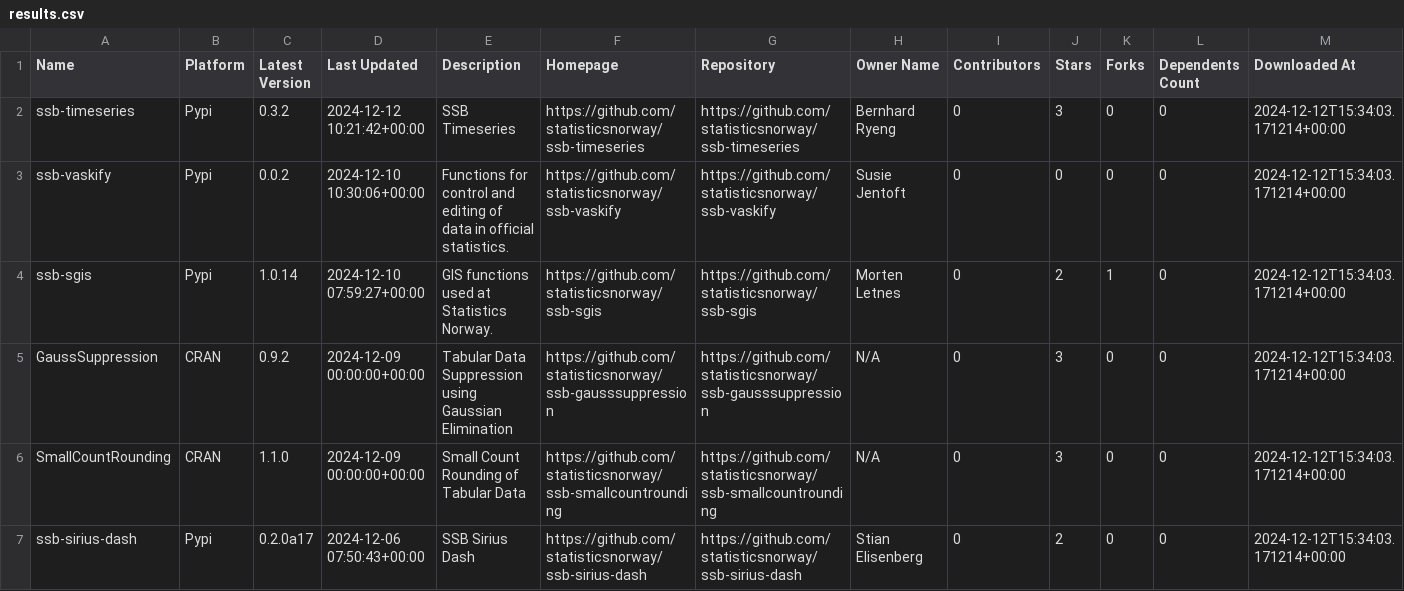
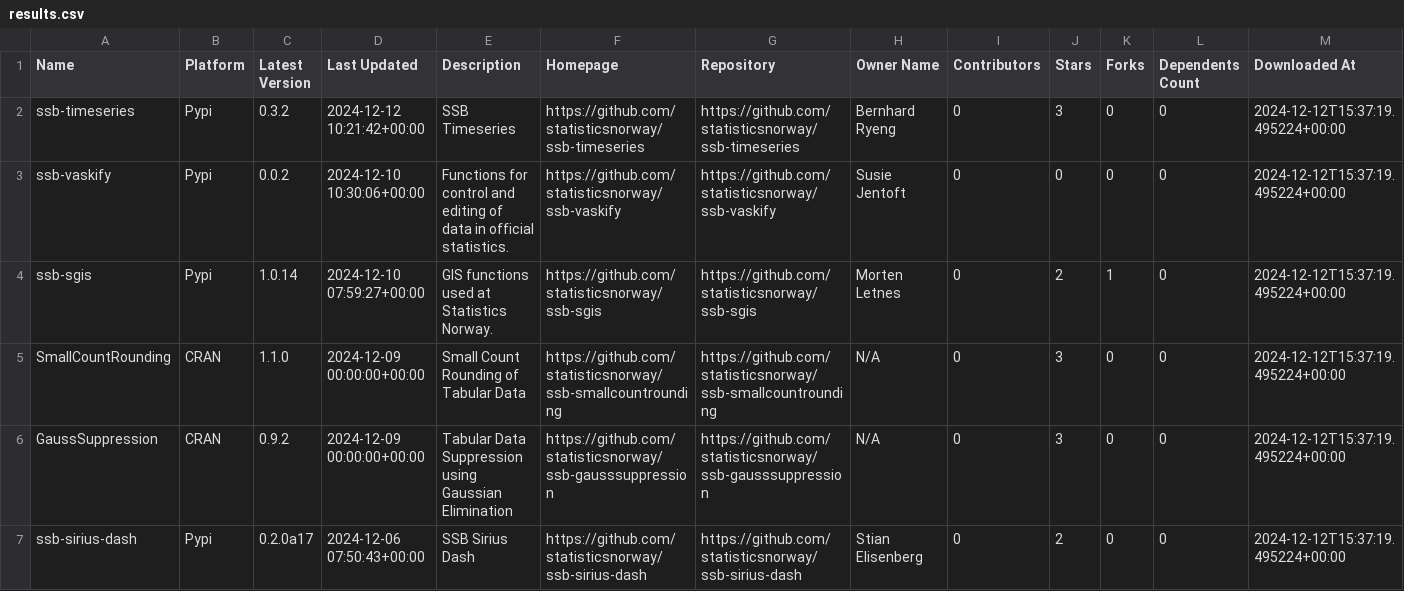
Before and after one commit to trygu/ssb-pypi-statistics, a CSV file: results.csv, drawn as a sheet; only a part is shown; the diff covers the shown part only.

```diff
--- a/results.csv
+++ b/results.csv
@@ -1,7 +1,7 @@
 Name,Platform,Latest Version,Last Updated,Description,Homepage,Repository,Owner Name,Contributors,Stars,Forks,Dependents Count,Downloaded At
-ssb-timeseries,Pypi,0.3.2,2024-12-12 10:21:42+00:00,SSB Timeseries,https://github.com/statisticsnorway/ssb-timeseries,https://github.com/statisticsnorway/ssb-timeseries,Bernhard Ryeng,0,3,0,0,2024-12-12T15:34:03.171214+00:00
-ssb-vaskify,Pypi,0.0.2,2024-12-10 10:30:06+00:00,Functions for control and editing of data in official statistics.,https://github.com/statisticsnorway/ssb-vaskify,https://github.com/statisticsnorway/ssb-vaskify,Susie Jentoft,0,0,0,0,2024-12-12T15:34:03.171214+00:00
-ssb-sgis,Pypi,1.0.14,2024-12-10 07:59:27+00:00,GIS functions used at Statistics Norway.,https://github.com/statisticsnorway/ssb-sgis,https://github.com/statisticsnorway/ssb-sgis,Morten Letnes,0,2,1,0,2024-12-12T15:34:03.171214+00:00
-GaussSuppression,CRAN,0.9.2,2024-12-09 00:00:00+00:00,Tabular Data Suppression using Gaussian Elimination,https://github.com/statisticsnorway/ssb-gausssuppression,https://github.com/statisticsnorway/ssb-gausssuppression,N/A,0,3,0,0,2024-12-12T15:34:03.171214+00:00
-SmallCountRounding,CRAN,1.1.0,2024-12-09 00:00:00+00:00,Small Count Rounding of Tabular Data,https://github.com/statisticsnorway/ssb-smallcountrounding,https://github.com/statisticsnorway/ssb-smallcountrounding,N/A,0,3,0,0,2024-12-12T15:34:03.171214+00:00
-ssb-sirius-dash,Pypi,0.2.0a17,2024-12-06 07:50:43+00:00,SSB Sirius Dash,https://github.com/statisticsnorway/ssb-sirius-dash,https://github.com/statisticsnorway/ssb-sirius-dash,Stian Elisenberg,0,2,0,0,2024-12-12T15:34:03.171214+00:00
+ssb-timeseries,Pypi,0.3.2,2024-12-12 10:21:42+00:00,SSB Timeseries,https://github.com/statisticsnorway/ssb-timeseries,https://github.com/statisticsnorway/ssb-timeseries,Bernhard Ryeng,0,3,0,0,2024-12-12T15:37:19.495224+00:00
+ssb-vaskify,Pypi,0.0.2,2024-12-10 10:30:06+00:00,Functions for control and editing of data in official statistics.,https://github.com/statisticsnorway/ssb-vaskify,https://github.com/statisticsnorway/ssb-vaskify,Susie Jentoft,0,0,0,0,2024-12-12T15:37:19.495224+00:00
+ssb-sgis,Pypi,1.0.14,2024-12-10 07:59:27+00:00,GIS functions used at Statistics Norway.,https://github.com/statisticsnorway/ssb-sgis,https://github.com/statisticsnorway/ssb-sgis,Morten Letnes,0,2,1,0,2024-12-12T15:37:19.495224+00:00
+SmallCountRounding,CRAN,1.1.0,2024-12-09 00:00:00+00:00,Small Count Rounding of Tabular Data,https://github.com/statisticsnorway/ssb-smallcountrounding,https://github.com/statisticsnorway/ssb-smallcountrounding,N/A,0,3,0,0,2024-12-12T15:37:19.495224+00:00
+GaussSuppression,CRAN,0.9.2,2024-12-09 00:00:00+00:00,Tabular Data Suppression using Gaussian Elimination,https://github.com/statisticsnorway/ssb-gausssuppression,https://github.com/statisticsnorway/ssb-gausssuppression,N/A,0,3,0,0,2024-12-12T15:37:19.495224+00:00
+ssb-sirius-dash,Pypi,0.2.0a17,2024-12-06 07:50:43+00:00,SSB Sirius Dash,https://github.com/statisticsnorway/ssb-sirius-dash,https://github.com/statisticsnorway/ssb-sirius-dash,Stian Elisenberg,0,2,0,0,2024-12-12T15:37:19.495224+00:00
```
Also changed, not shown: 45 edited cells elsewhere in this file, 2 other files.
